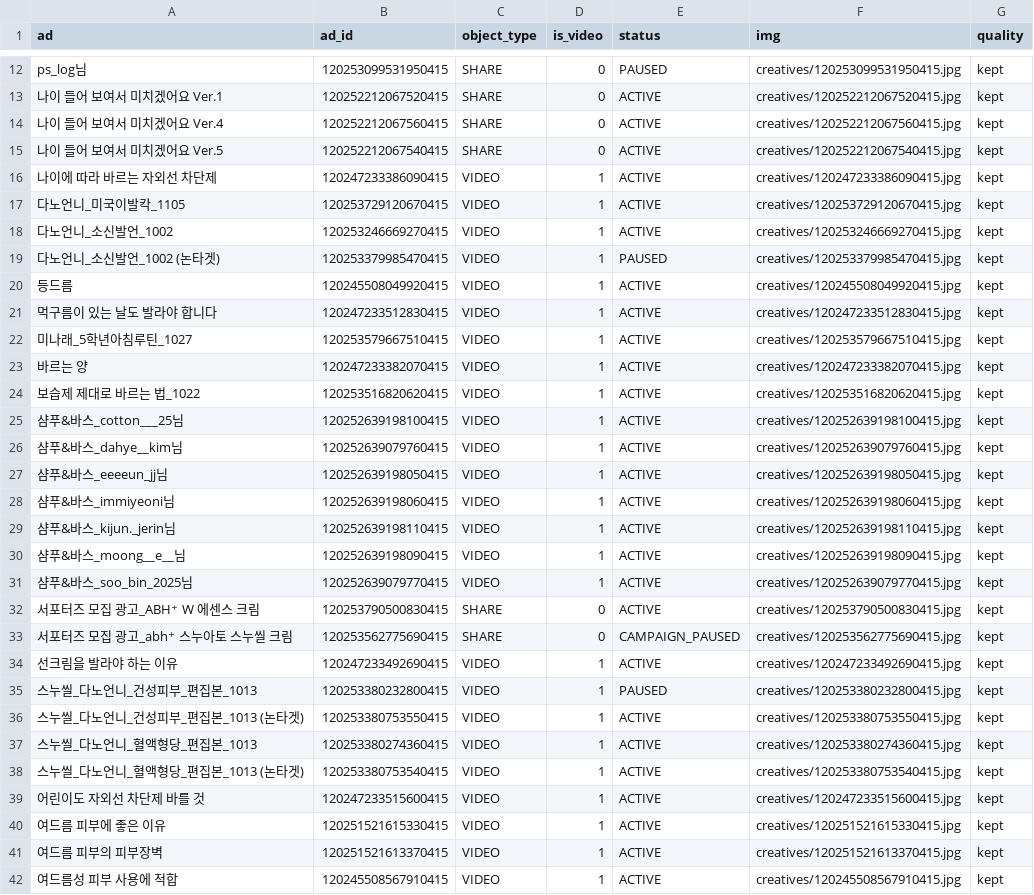
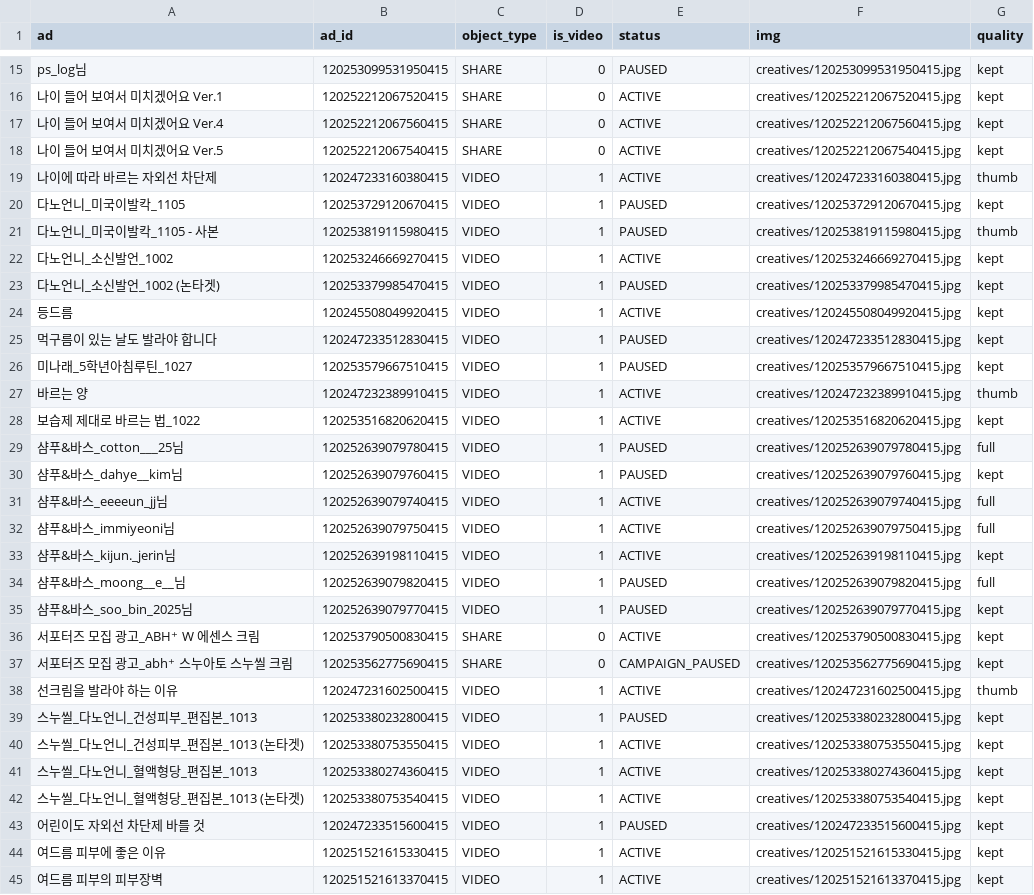
Before and after one commit to withmaje-git/meta-ad-abh-dashboard, a CSV file: data/creatives.csv, drawn as a sheet; only a part is shown, gaps mark what is left out; the shorter side is filled out with more unchanged rows; the diff covers the shown part only.

```diff
--- a/data/creatives.csv
+++ b/data/creatives.csv
@@ -15,4 +18,5 @@ ps_log님,120253099531950415,SHARE,0,PAUSED,creatives/120253099531950415.jpg,kep
 나이 들어 보여서 미치겠어요 Ver.5,120252212067540415,SHARE,0,ACTIVE,creatives/120252212067540415.jpg,kept
-나이에 따라 바르는 자외선 차단제,120247233386090415,VIDEO,1,ACTIVE,creatives/120247233386090415.jpg,kept
-다노언니_미국이발칵_1105,120253729120670415,VIDEO,1,ACTIVE,creatives/120253729120670415.jpg,kept
+나이에 따라 바르는 자외선 차단제,120247233160380415,VIDEO,1,ACTIVE,creatives/120247233160380415.jpg,thumb
+다노언니_미국이발칵_1105,120253729120670415,VIDEO,1,PAUSED,creatives/120253729120670415.jpg,kept
+다노언니_미국이발칵_1105 - 사본,120253819115980415,VIDEO,1,PAUSED,creatives/120253819115980415.jpg,thumb
 다노언니_소신발언_1002,120253246669270415,VIDEO,1,ACTIVE,creatives/120253246669270415.jpg,kept
@@ -20,16 +24,16 @@ ps_log님,120253099531950415,SHARE,0,PAUSED,creatives/120253099531950415.jpg,kep
 등드름,120245508049920415,VIDEO,1,ACTIVE,creatives/120245508049920415.jpg,kept
-먹구름이 있는 날도 발라야 합니다,120247233512830415,VIDEO,1,ACTIVE,creatives/120247233512830415.jpg,kept
-미나래_5학년아침루틴_1027,120253579667510415,VIDEO,1,ACTIVE,creatives/120253579667510415.jpg,kept
-바르는 양,120247233382070415,VIDEO,1,ACTIVE,creatives/120247233382070415.jpg,kept
+먹구름이 있는 날도 발라야 합니다,120247233512830415,VIDEO,1,PAUSED,creatives/120247233512830415.jpg,kept
+미나래_5학년아침루틴_1027,120253579667510415,VIDEO,1,PAUSED,creatives/120253579667510415.jpg,kept
+바르는 양,120247232389910415,VIDEO,1,ACTIVE,creatives/120247232389910415.jpg,thumb
 보습제 제대로 바르는 법_1022,120253516820620415,VIDEO,1,ACTIVE,creatives/120253516820620415.jpg,kept
-샴푸&바스_cotton___25님,120252639198100415,VIDEO,1,ACTIVE,creatives/120252639198100415.jpg,kept
-샴푸&바스_dahye__kim님,120252639079760415,VIDEO,1,ACTIVE,creatives/120252639079760415.jpg,kept
-샴푸&바스_eeeeun_jj님,120252639198050415,VIDEO,1,ACTIVE,creatives/120252639198050415.jpg,kept
-샴푸&바스_immiyeoni님,120252639198060415,VIDEO,1,ACTIVE,creatives/120252639198060415.jpg,kept
+샴푸&바스_cotton___25님,120252639079780415,VIDEO,1,PAUSED,creatives/120252639079780415.jpg,full
+샴푸&바스_dahye__kim님,120252639079760415,VIDEO,1,PAUSED,creatives/120252639079760415.jpg,kept
+샴푸&바스_eeeeun_jj님,120252639079740415,VIDEO,1,ACTIVE,creatives/120252639079740415.jpg,full
+샴푸&바스_immiyeoni님,120252639079750415,VIDEO,1,ACTIVE,creatives/120252639079750415.jpg,full
 샴푸&바스_kijun._jerin님,120252639198110415,VIDEO,1,ACTIVE,creatives/120252639198110415.jpg,kept
-샴푸&바스_moong__e__님,120252639198090415,VIDEO,1,ACTIVE,creatives/120252639198090415.jpg,kept
-샴푸&바스_soo_bin_2025님,120252639079770415,VIDEO,1,ACTIVE,creatives/120252639079770415.jpg,kept
+샴푸&바스_moong__e__님,120252639079820415,VIDEO,1,PAUSED,creatives/120252639079820415.jpg,full
+샴푸&바스_soo_bin_2025님,120252639079770415,VIDEO,1,PAUSED,creatives/120252639079770415.jpg,kept
 서포터즈 모집 광고_ABH⁺ W 에센스 크림,120253790500830415,SHARE,0,ACTIVE,creatives/120253790500830415.jpg,kept
 서포터즈 모집 광고_abh⁺ 스누아토 스누씰 크림,120253562775690415,SHARE,0,CAMPAIGN_PAUSED,creatives/120253562775690415.jpg,kept
-선크림을 발라야 하는 이유,120247233492690415,VIDEO,1,ACTIVE,creatives/120247233492690415.jpg,kept
+선크림을 발라야 하는 이유,120247231602500415,VIDEO,1,ACTIVE,creatives/120247231602500415.jpg,thumb
 스누씰_다노언니_건성피부_편집본_1013,120253380232800415,VIDEO,1,PAUSED,creatives/120253380232800415.jpg,kept
@@ -38,3 +42,3 @@ ps_log님,120253099531950415,SHARE,0,PAUSED,creatives/120253099531950415.jpg,kep
 스누씰_다노언니_혈액형당_편집본_1013 (논타겟),120253380753540415,VIDEO,1,ACTIVE,creatives/120253380753540415.jpg,kept
-어린이도 자외선 차단제 바를 것,120247233515600415,VIDEO,1,ACTIVE,creatives/120247233515600415.jpg,kept
+어린이도 자외선 차단제 바를 것,120247233515600415,VIDEO,1,PAUSED,creatives/120247233515600415.jpg,kept
 여드름 피부에 좋은 이유,120251521615330415,VIDEO,1,ACTIVE,creatives/120251521615330415.jpg,kept
```
Also changed, not shown: 6 added rows, 3 removed rows and 9 edited cells elsewhere in this file, data/creative_meta.csv, 24 other files.
